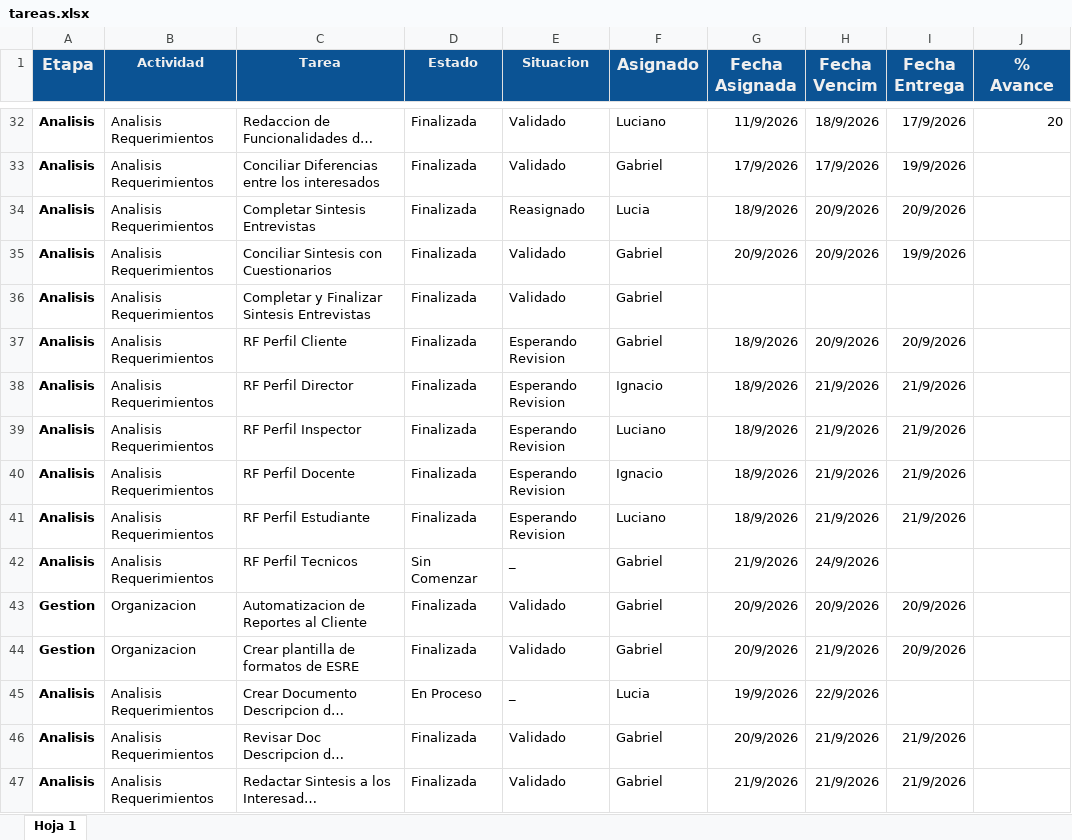
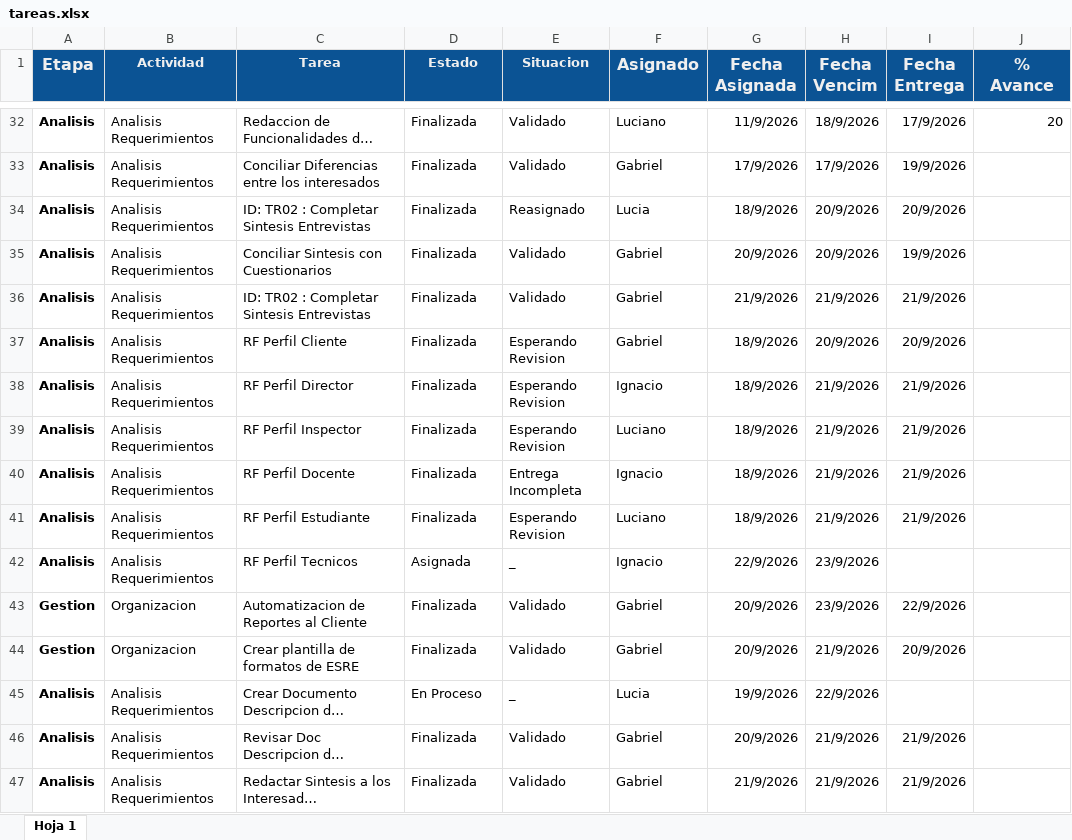
Before and after one commit to gabrieltarela/ingenieriasoftware, an Excel workbook: tareas.xlsx, sheet Hoja 1, drawn as a sheet; only a part is shown, gaps mark what is left out; long unchanged cells end in …; values as stored, in another font and other column widths than the file's, no borders; charts and pictures and conditional formats not drawn; the diff covers the shown part only; the diff names each change by its address in the sheet, - before the commit and + after, or states it on an @@ line.

```diff
--- a/tareas.xlsx (sheet Hoja 1)
+++ b/tareas.xlsx (sheet Hoja 1)
-C34 (Tarea): Completar Sintesis Entrevistas
+C34 (Tarea): ID: TR02 : Completar Sintesis Entrevistas
-C36 (Tarea): Completar y Finalizar Sintesis Entrevistas
+C36 (Tarea): ID: TR02 : Completar Sintesis Entrevistas
-G36 (Fecha Asignada): (empty)
+G36 (Fecha Asignada): 21/9/2026
-H36 (Fecha Vencim): (empty)
+H36 (Fecha Vencim): 21/9/2026
-I36 (Fecha Entrega): (empty)
+I36 (Fecha Entrega): 21/9/2026
-E40 (Situacion): Esperando Revision
+E40 (Situacion): Entrega Incompleta
-D42 (Estado): Sin Comenzar
+D42 (Estado): Asignada
-F42 (Asignado): Gabriel
+F42 (Asignado): Ignacio
-G42 (Fecha Asignada): 21/9/2026
+G42 (Fecha Asignada): 22/9/2026
-H42 (Fecha Vencim): 24/9/2026
+H42 (Fecha Vencim): 23/9/2026
-H43 (Fecha Vencim): 20/9/2026
+H43 (Fecha Vencim): 23/9/2026
-I43 (Fecha Entrega): 20/9/2026
+I43 (Fecha Entrega): 22/9/2026
```
Also changed, not shown: 3 added rows and 36 edited cells elsewhere in this sheet.
